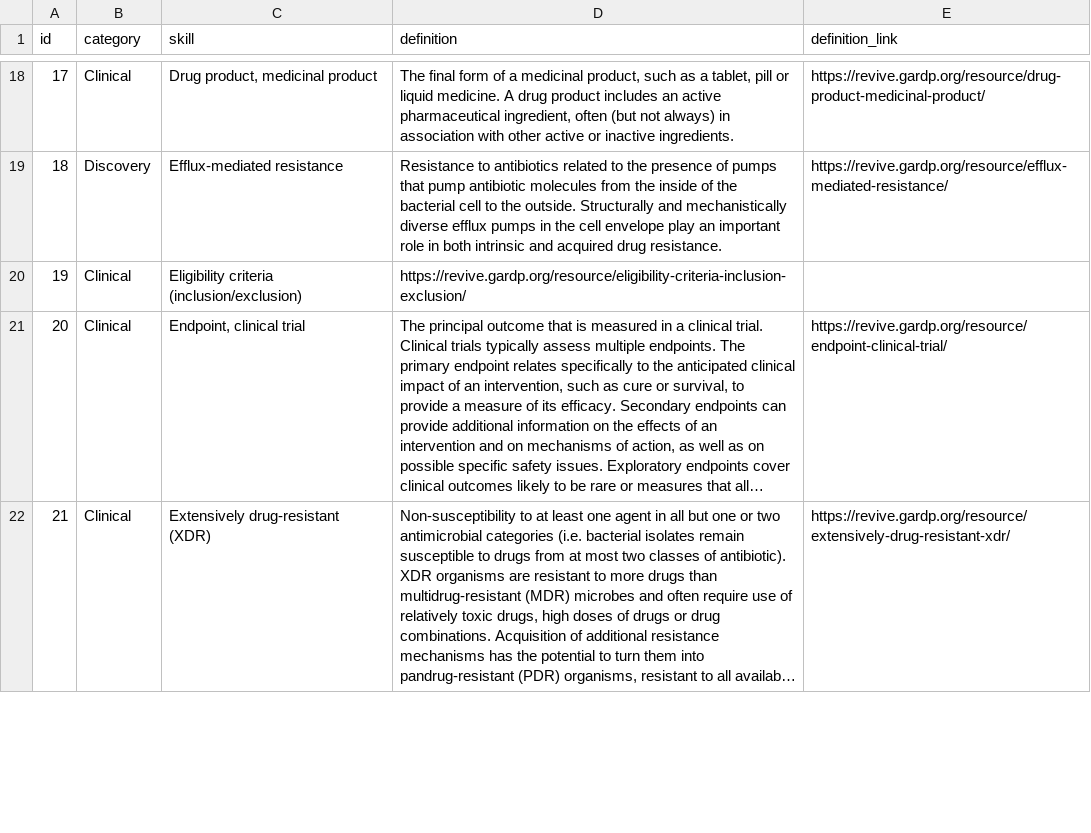
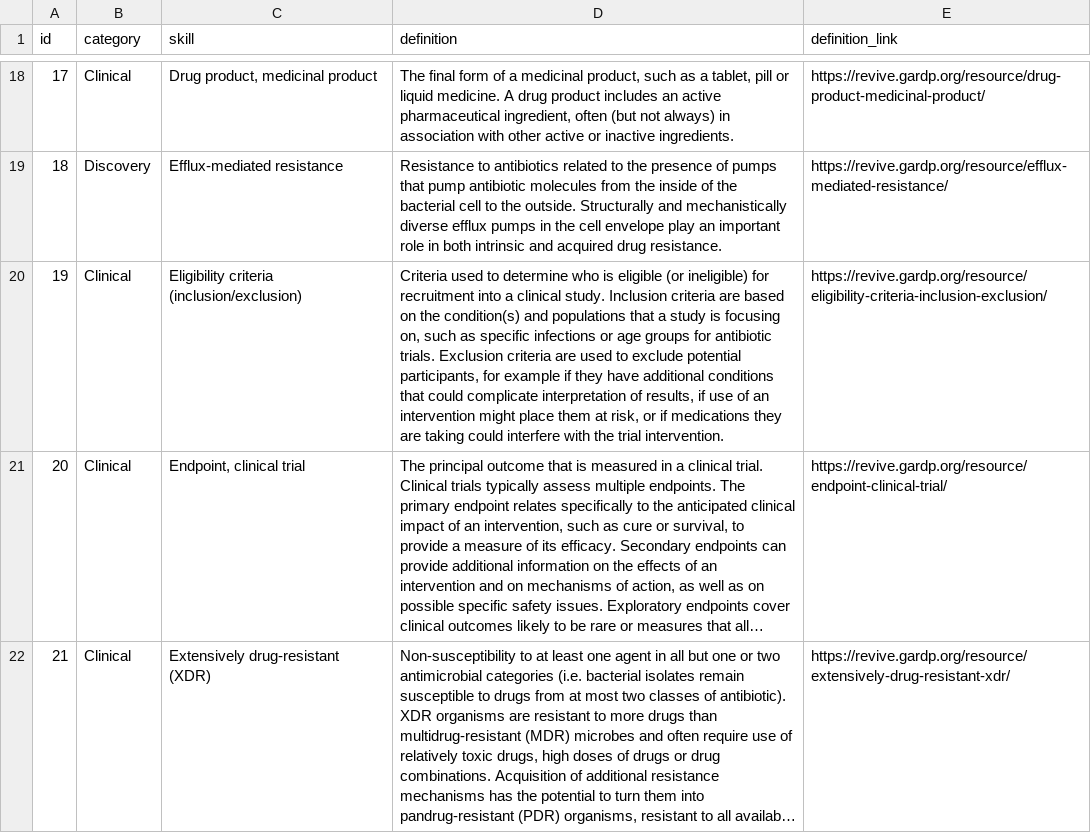
Before and after one commit to Fraunhofer-ITMP/AMR-KG, a CSV file: data/AMR/skill.csv, drawn as a sheet; only a part is shown, gaps mark what is left out; long unchanged cells end in …; the diff names each change by its address in the sheet, - before the commit and + after, or states it on an @@ line.

Commit message:
Fix file

```diff
--- a/data/AMR/skill.csv
+++ b/data/AMR/skill.csv
-D20 (definition): https://revive.gardp.org/resource/eligibility-criteria-inclusion-exclusion/
+D20 (definition): Criteria used to determine who is eligible (or ineligible) for recruitment into a clinical study. Inclusion criteria are based on the condition(s) and populations that a study is focusing on, such as specific infections or age groups for antibiotic trials. Exclusion criteria are used to exclude potential participants, for example if they have additional conditions that could complicate interpretation of results, if use of an intervention might place them at risk, or if medications they are taking could interfere with the trial intervention.
-E20 (definition_link): (empty)
+E20 (definition_link): https://revive.gardp.org/resource/eligibility-criteria-inclusion-exclusion/
```
